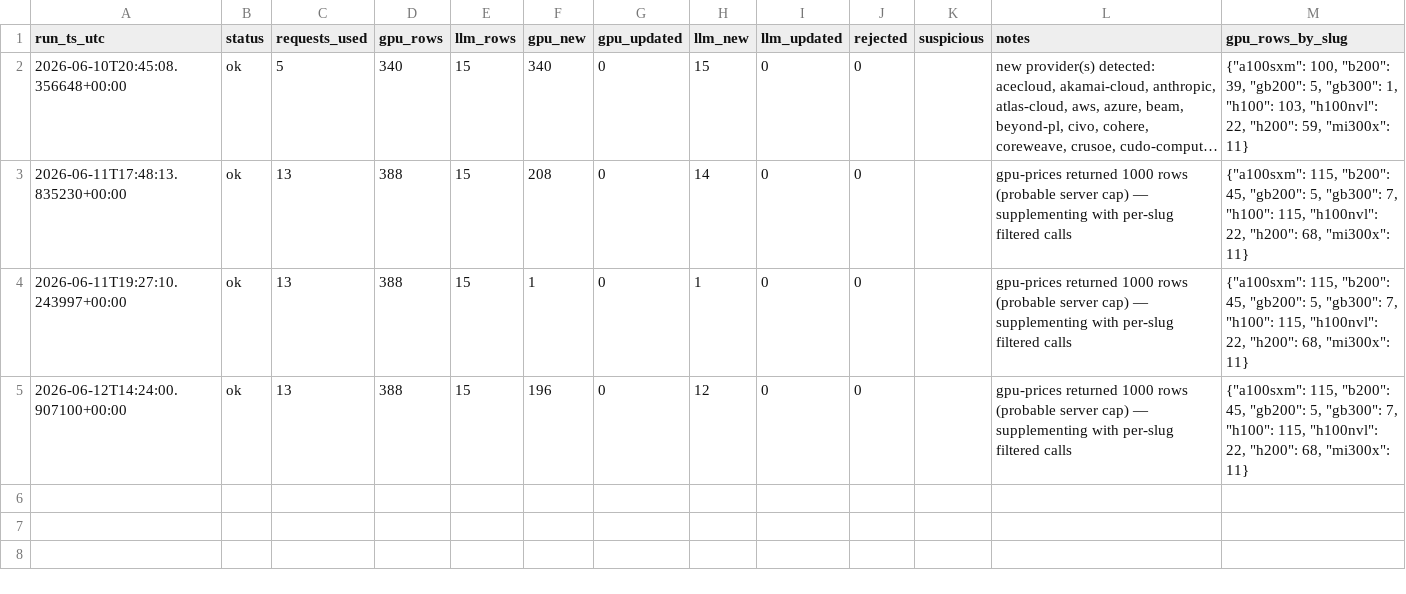
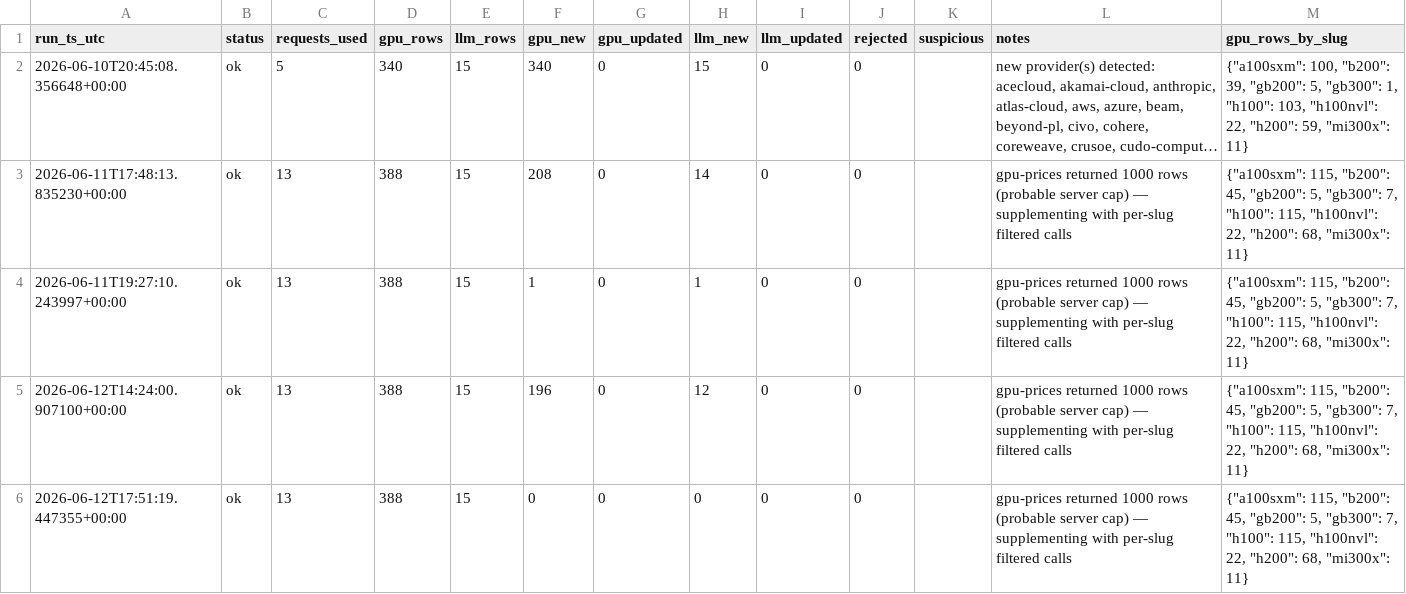
Before and after one commit to geracefogo16-hub/gpu-price-tracker, a CSV file: data/runs.csv, drawn as a sheet; long unchanged cells end in …; the diff names each change by its address in the sheet, - before the commit and + after, or states it on an @@ line.

```diff
--- a/data/runs.csv
+++ b/data/runs.csv
+row 6: 2026-06-12T17:51:19.447355+00:00 | ok | 13 | 388 | 15 | 0 | 0 | 0 | 0 | 0 |  | gpu-prices returned 1000 rows (probable server cap) — supplementing with per-slug filtered calls | {"a100sxm": 115, "b200": 45, "gb200": 5, "gb300": 7, "h100": 115, "h100nvl": 22, "h200": 68, "mi300x": 11}
```
Also changed, not shown: 4 other files.
